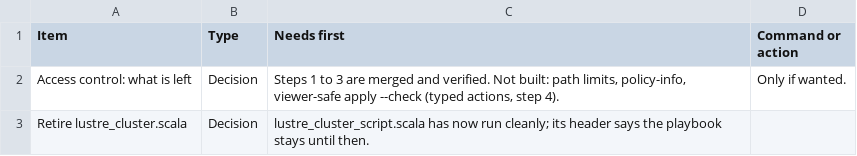
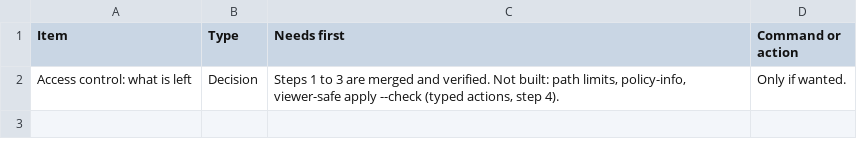
Before and after one commit to ljalbinson/orphera-pkg, a CSV file: docs/lab-status-next-steps.csv, drawn as a sheet.

```diff
--- a/docs/lab-status-next-steps.csv
+++ b/docs/lab-status-next-steps.csv
@@ -2,2 +2 @@ Item,Type,Needs first,Command or action
 Access control: what is left,Decision,"Steps 1 to 3 are merged and verified. Not built: path limits, policy-info, viewer-safe apply --check (typed actions, step 4).",Only if wanted.
-Retire lustre_cluster.scala,Decision,lustre_cluster_script.scala has now run cleanly; its header says the playbook stays until then.,
```
Also changed, not shown: docs/lab-status-manifests.csv, 19 other files.
